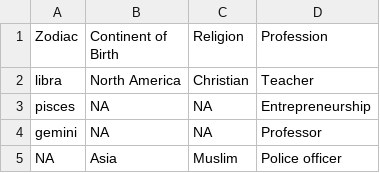
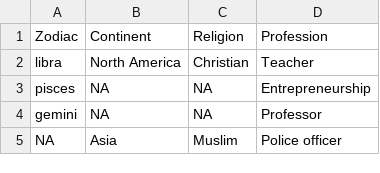
Before and after one commit to hussainsamareen-png/Peanuts, a CSV file: profession_by_all.csv, drawn as a sheet; only a part is shown.

```diff
--- a/profession_by_all.csv
+++ b/profession_by_all.csv
@@ -1,2 +1,2 @@
-Zodiac,Continent of Birth,Religion,Profession
+Zodiac,Continent,Religion,Profession
 libra,North America,Christian,Teacher
```
Also changed, not shown: 9 other files.
